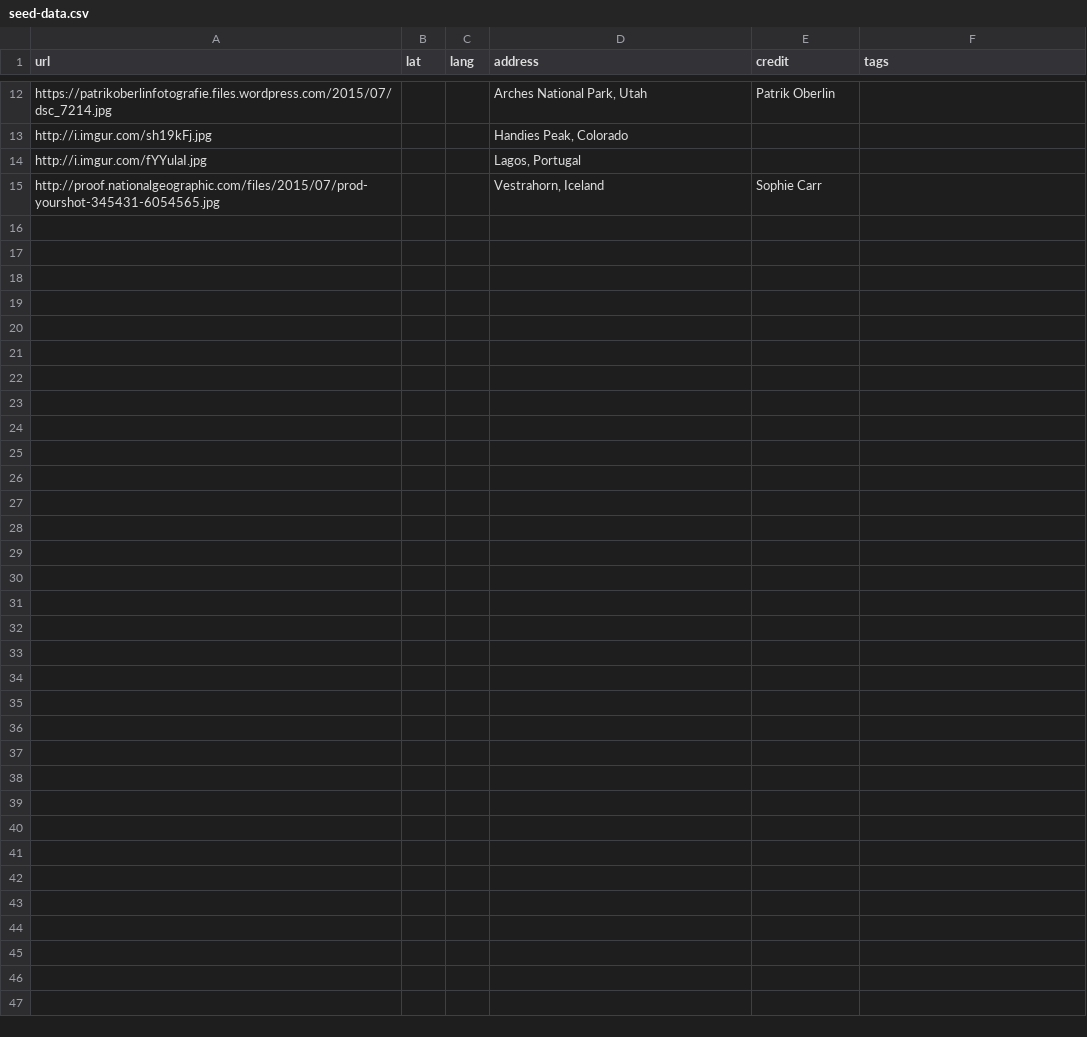
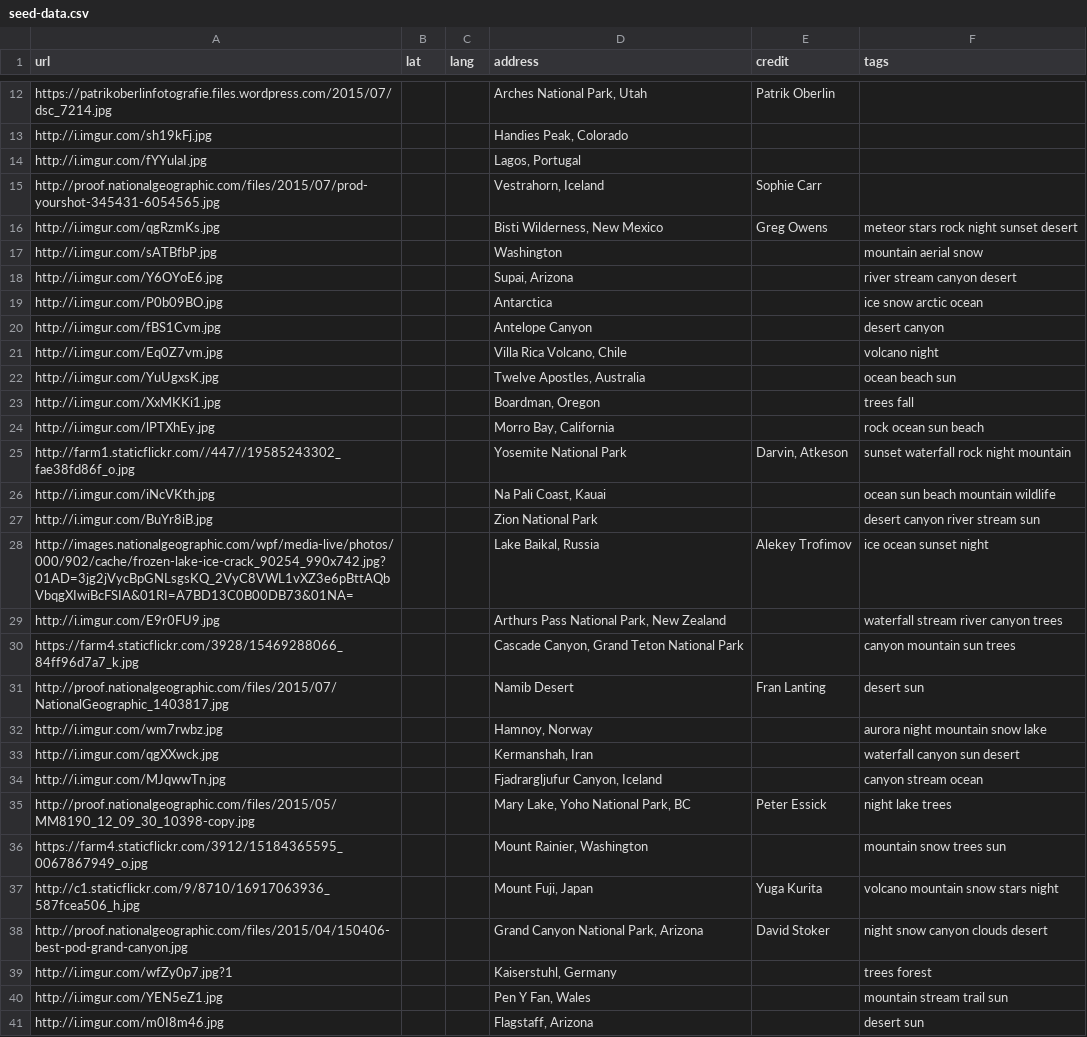
Before and after one commit to connorpaulstauffer/GeoFlickr, a CSV file: db/seed-data.csv, drawn as a sheet; only a part is shown, gaps mark what is left out; the diff names each change by its address in the sheet, - before the commit and + after, or states it on an @@ line.

Commit message:
update seed file

```diff
--- a/db/seed-data.csv
+++ b/db/seed-data.csv
+row 16: http://i.imgur.com/qgRzmKs.jpg |  |  | Bisti Wilderness, New Mexico | Greg Owens | meteor stars rock night sunset desert
+row 17: http://i.imgur.com/sATBfbP.jpg |  |  | Washington |  | mountain aerial snow
+row 18: http://i.imgur.com/Y6OYoE6.jpg |  |  | Supai, Arizona |  | river stream canyon desert
+row 19: http://i.imgur.com/P0b09BO.jpg |  |  | Antarctica |  | ice snow arctic ocean
+row 20: http://i.imgur.com/fBS1Cvm.jpg |  |  | Antelope Canyon |  | desert canyon
+row 21: http://i.imgur.com/Eq0Z7vm.jpg |  |  | Villa Rica Volcano, Chile |  | volcano night
+row 22: http://i.imgur.com/YuUgxsK.jpg |  |  | Twelve Apostles, Australia |  | ocean beach sun
+row 23: http://i.imgur.com/XxMKKi1.jpg |  |  | Boardman, Oregon |  | trees fall
+row 24: http://i.imgur.com/lPTXhEy.jpg |  |  | Morro Bay, California |  | rock ocean sun beach
+row 25: http://farm1.staticflickr.com//447//19585243302_fae38fd86f_o.jpg |  |  | Yosemite National Park | Darvin, Atkeson | sunset waterfall rock night mountain
+row 26: http://i.imgur.com/iNcVKth.jpg |  |  | Na Pali Coast, Kauai |  | ocean sun beach mountain wildlife
+row 27: http://i.imgur.com/BuYr8iB.jpg |  |  | Zion National Park |  | desert canyon river stream sun
+row 28: http://images.nationalgeographic.com/wpf/media-live/photos/000/902/cache/frozen-lake-ice-crack_90254_990x742.jpg?01AD=3jg2jVycBpGNLsgsKQ_2VyC8VWL1vXZ3e6pBttAQbVbqgXIwiBcFSIA&01RI=A7BD13C0B00DB73&01NA= |  |  | Lake Baikal, Russia | Alekey Trofimov | ice ocean sunset night
+row 29: http://i.imgur.com/E9r0FU9.jpg |  |  | Arthurs Pass National Park, New Zealand |  | waterfall stream river canyon trees
+row 30: https://farm4.staticflickr.com/3928/15469288066_84ff96d7a7_k.jpg |  |  | Cascade Canyon, Grand Teton National Park |  | canyon mountain sun trees
+row 31: http://proof.nationalgeographic.com/files/2015/07/NationalGeographic_1403817.jpg |  |  | Namib Desert | Fran Lanting | desert sun
+row 32: http://i.imgur.com/wm7rwbz.jpg |  |  | Hamnoy, Norway |  | aurora night mountain snow lake
+row 33: http://i.imgur.com/qgXXwck.jpg |  |  | Kermanshah, Iran |  | waterfall canyon sun desert
+row 34: http://i.imgur.com/MJqwwTn.jpg |  |  | Fjadrargljufur Canyon, Iceland |  | canyon stream ocean
+row 35: http://proof.nationalgeographic.com/files/2015/05/MM8190_12_09_30_10398-copy.jpg |  |  | Mary Lake, Yoho National Park, BC | Peter Essick | night lake trees
+row 36: https://farm4.staticflickr.com/3912/15184365595_0067867949_o.jpg |  |  | Mount Rainier, Washington |  | mountain snow trees sun
+row 37: http://c1.staticflickr.com/9/8710/16917063936_587fcea506_h.jpg |  |  | Mount Fuji, Japan | Yuga Kurita | volcano mountain snow stars night
+row 38: http://proof.nationalgeographic.com/files/2015/04/150406-best-pod-grand-canyon.jpg |  |  | Grand Canyon National Park, Arizona | David Stoker | night snow canyon clouds desert
+row 39: http://i.imgur.com/wfZy0p7.jpg?1 |  |  | Kaiserstuhl, Germany |  | trees forest
+row 40: http://i.imgur.com/YEN5eZ1.jpg |  |  | Pen Y Fan, Wales |  | mountain stream trail sun
+row 41: http://i.imgur.com/m0I8m46.jpg |  |  | Flagstaff, Arizona |  | desert sun
```
Also changed, not shown: 3 other files.
